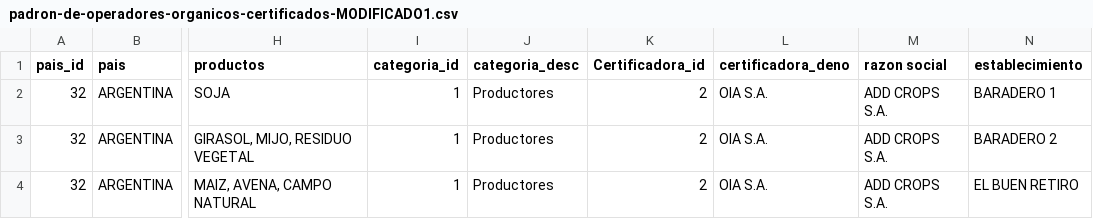
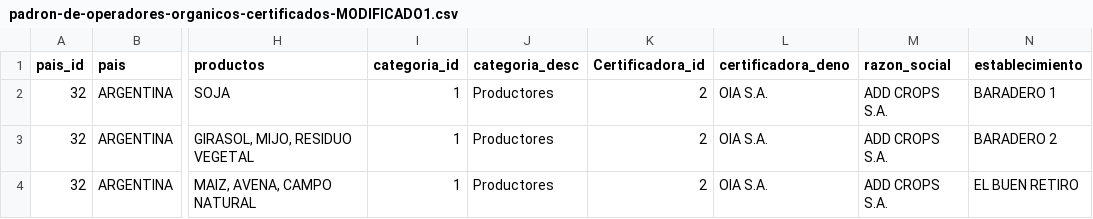
Before and after one commit to lzanela/Labo-de-datos, a CSV file: TP 1 - Labo de datos/padron-de-operadores-organicos-certificados-MODIFICADO1.csv, drawn as a sheet; only a part is shown, gaps mark what is left out; the diff names each change by its address in the sheet, - before the commit and + after, or states it on an @@ line.

Commit message:
Update padron-de-operadores-organicos-certificados-MODIFICADO1.csv

```diff
--- a/TP 1 - Labo de datos/padron-de-operadores-organicos-certificados-MODIFICADO1.csv
+++ b/TP 1 - Labo de datos/padron-de-operadores-organicos-certificados-MODIFICADO1.csv
-M1: razon social
+M1: razon_social
```
